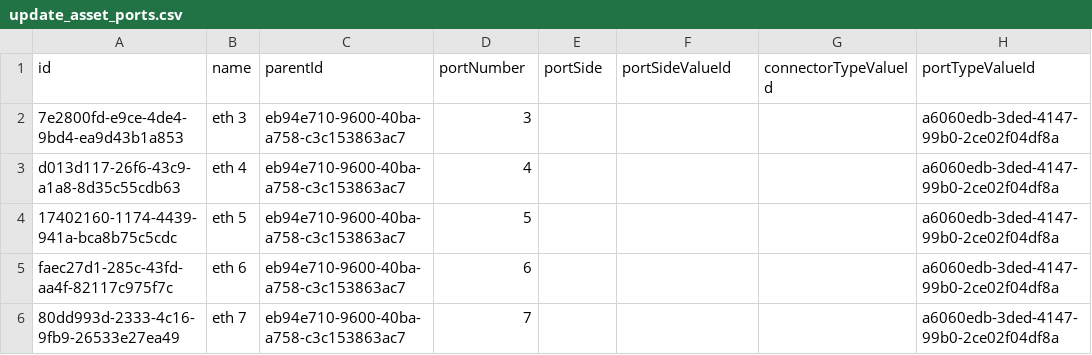
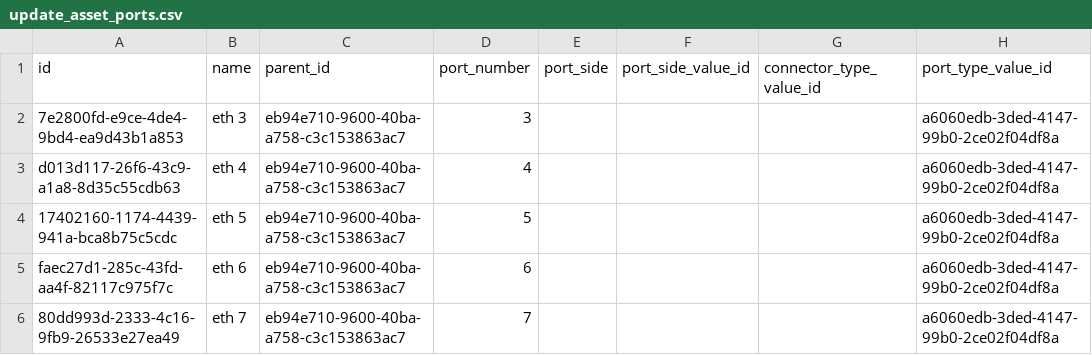
Before and after one commit to HyperviewHQ/hvcli, a CSV file: example_input/update_asset_ports.csv, drawn as a sheet; only a part is shown.

Commit message:
Update sensor name (#21)
* Package update
* Get asset sensor list
* Bulk update sensor
* Update formatted debug statement

```diff
--- a/example_input/update_asset_ports.csv
+++ b/example_input/update_asset_ports.csv
@@ -1,2 +1,2 @@
-id,name,parentId,portNumber,portSide,portSideValueId,connectorTypeValueId,portTypeValueId
+id,name,parent_id,port_number,port_side,port_side_value_id,connector_type_value_id,port_type_value_id
 7e2800fd-e9ce-4de4-9bd4-ea9d43b1a853,eth 3,eb94e710-9600-40ba-a758-c3c153863ac7,3,,,,a6060edb-3ded-4147-99b0-2ce02f04df8a
```
Also changed, not shown: example_input/update_patch_panel_ports.csv, 13 other files.
